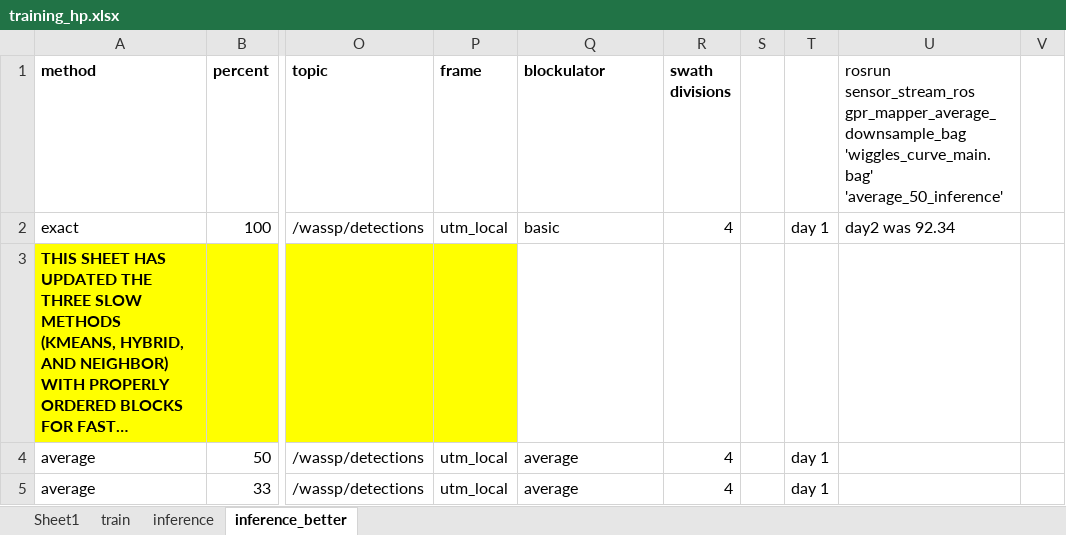
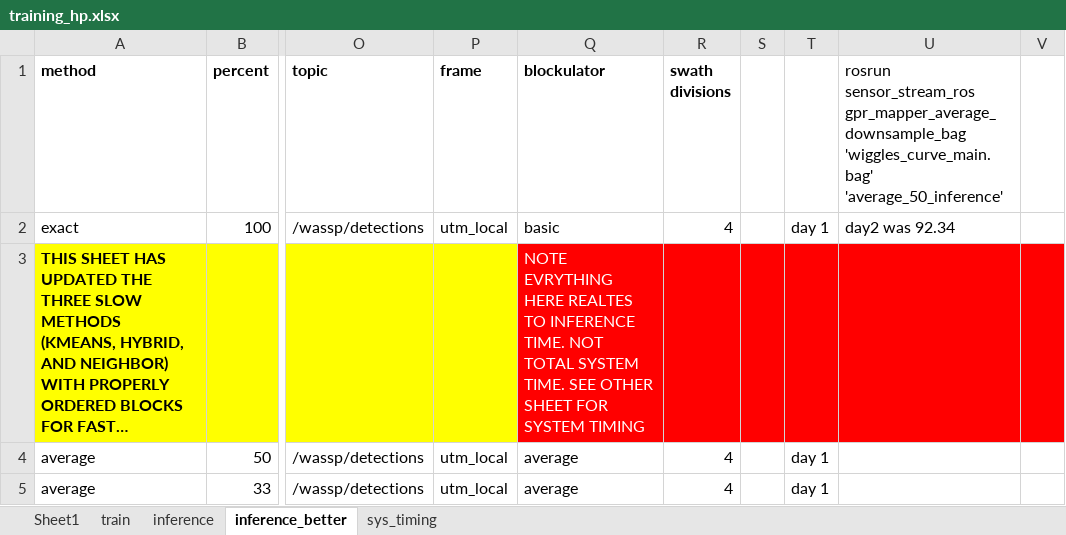
Before and after one commit to PhilParisi/gpr_ms_thesis, an Excel workbook: post_processing/training_hp.xlsx, sheet inference_better, drawn as a sheet; only a part is shown, gaps mark what is left out; long unchanged cells end in …; values as stored, in another font and other column widths than the file's, no borders; the diff names each change by its address in the sheet, - before the commit and + after, or states it on an @@ line.

```diff
--- a/post_processing/training_hp.xlsx (sheet inference_better)
+++ b/post_processing/training_hp.xlsx (sheet inference_better)
+sheet tab: sys_timing
-Q3 (blockulator): (empty)
+Q3 (blockulator): NOTE EVRYTHING HERE REALTES TO INFERENCE TIME. NOT TOTAL SYSTEM TIME. SEE OTHER SHEET FOR SYSTEM TIMING
-Q3:V3 fill: none
+Q3:V3 fill: #FF0000
```
Also changed, not shown: 11 other files.
